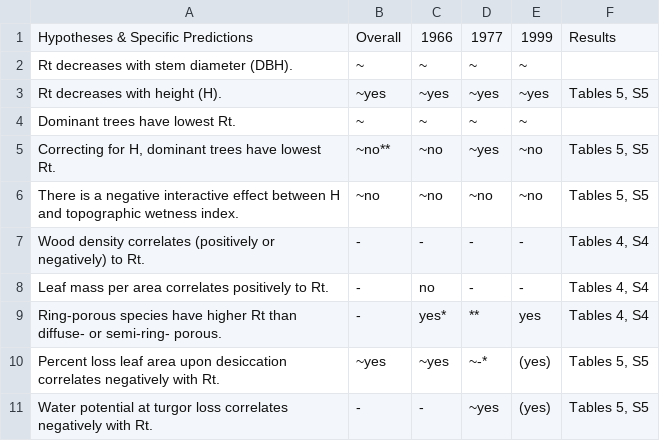
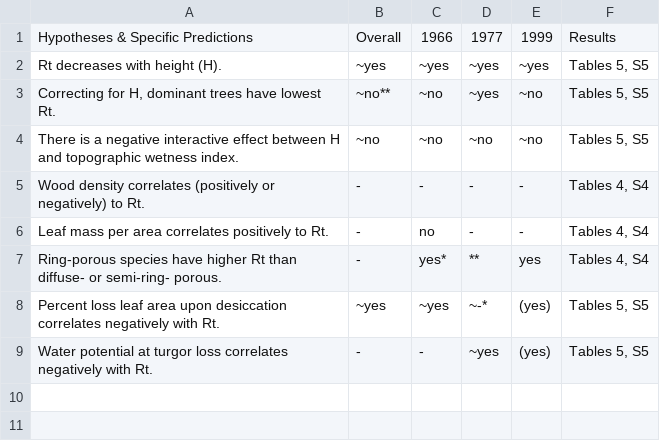
Before and after one commit to SCBI-ForestGEO/McGregor_climate-sensitivity-variation, a CSV file: manuscript/tables_figures/publication/table1_hypothesis_table.csv, drawn as a sheet; the diff names each change by its address in the sheet, - before the commit and + after, or states it on an @@ line.

Commit message:
update table 1 and text to remove DBH test
#99

```diff
--- a/manuscript/tables_figures/publication/table1_hypothesis_table.csv
+++ b/manuscript/tables_figures/publication/table1_hypothesis_table.csv
-row 2: Rt decreases with stem diameter (DBH). | ~ | ~ | ~ | ~
-row 4: Dominant trees have lowest Rt. | ~ | ~ | ~ | ~
```
Also changed, not shown: 7 other files.
